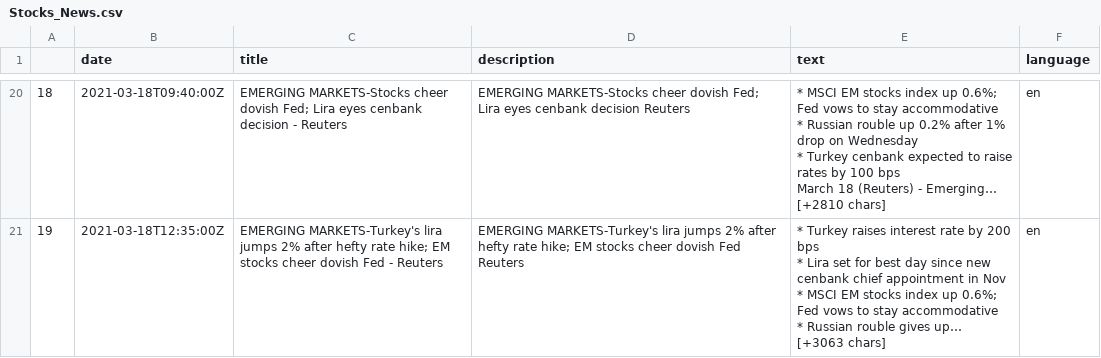
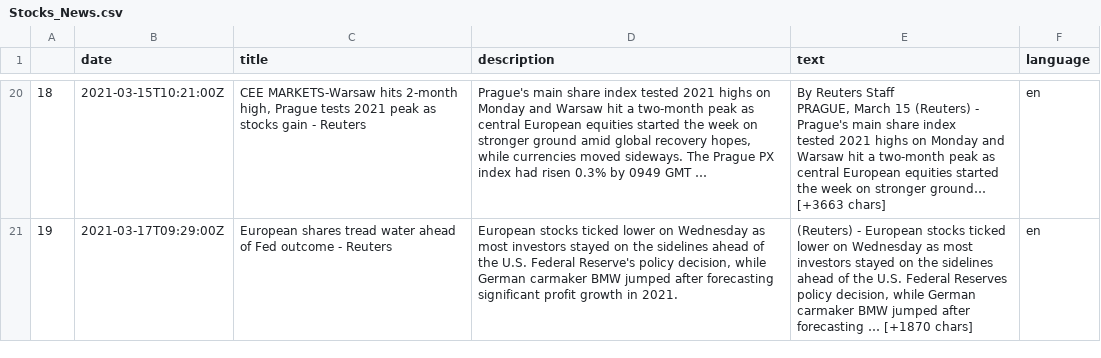
Before and after one commit to estevancersa/DEEGA-ETF, a CSV file: Code/Resources/Stocks_News.csv, drawn as a sheet; only a part is shown, gaps mark what is left out; ↵ is a line break in a cell; the diff covers the shown part only; the diff names each change by its address in the sheet, - before the commit and + after, or states it on an @@ line.

```diff
--- a/Code/Resources/Stocks_News.csv
+++ b/Code/Resources/Stocks_News.csv
-B20 (date): 2021-03-18T09:40:00Z
+B20 (date): 2021-03-15T10:21:00Z
-C20 (title): EMERGING MARKETS-Stocks cheer dovish Fed; Lira eyes cenbank decision - Reuters
+C20 (title): CEE MARKETS-Warsaw hits 2-month high, Prague tests 2021 peak as stocks gain - Reuters
-D20 (description): EMERGING MARKETS-Stocks cheer dovish Fed; Lira eyes cenbank decision Reuters
+D20 (description): Prague's main share index tested 2021 highs on Monday and Warsaw hit a two-month peak as central European equities started the week on stronger ground amid global recovery hopes, while currencies moved sideways. The Prague PX index had risen 0.3% by 0949 GMT …
-E20 (text): * MSCI EM stocks index up 0.6%; Fed vows to stay accommodative ↵ * Russian rouble up 0.2% after 1% drop on Wednesday ↵ * Turkey cenbank expected to raise rates by 100 bps ↵ March 18 (Reuters) - Emerging… [+2810 chars]
+E20 (text): By Reuters Staff ↵ PRAGUE, March 15 (Reuters) - Prague's main share index ↵ tested 2021 highs on Monday and Warsaw hit a two-month peak as ↵ central European equities started the week on stronger ground… [+3663 chars]
-B21 (date): 2021-03-18T12:35:00Z
+B21 (date): 2021-03-17T09:29:00Z
-C21 (title): EMERGING MARKETS-Turkey's lira jumps 2% after hefty rate hike; EM stocks cheer dovish Fed - Reuters
+C21 (title): European shares tread water ahead of Fed outcome - Reuters
-D21 (description): EMERGING MARKETS-Turkey's lira jumps 2% after hefty rate hike; EM stocks cheer dovish Fed Reuters
+D21 (description): European stocks ticked lower on Wednesday as most investors stayed on the sidelines ahead of the U.S. Federal Reserve's policy decision, while German carmaker BMW jumped after forecasting significant profit growth in 2021.
-E21 (text): * Turkey raises interest rate by 200 bps ↵ * Lira set for best day since new cenbank chief appointment in Nov ↵ * MSCI EM stocks index up 0.6%; Fed vows to stay accommodative ↵ * Russian rouble gives up… [+3063 chars]
+E21 (text): (Reuters) - European stocks ticked lower on Wednesday as most investors stayed on the sidelines ahead of the U.S. Federal Reserves policy decision, while German carmaker BMW jumped after forecasting … [+1870 chars]
```
Also changed, not shown: 63 edited cells elsewhere in this file, 4 other files.
